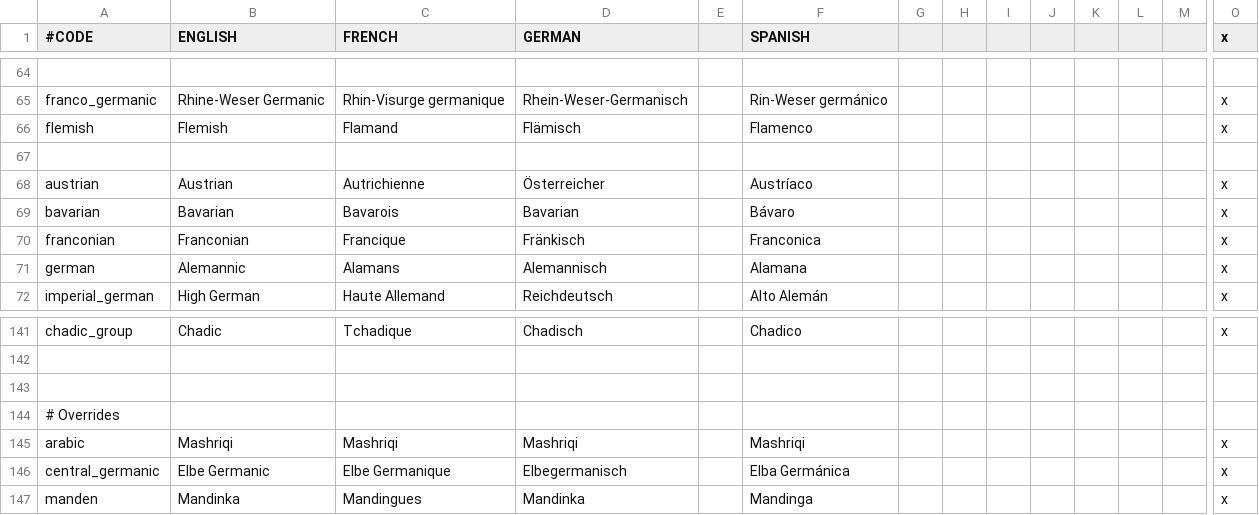
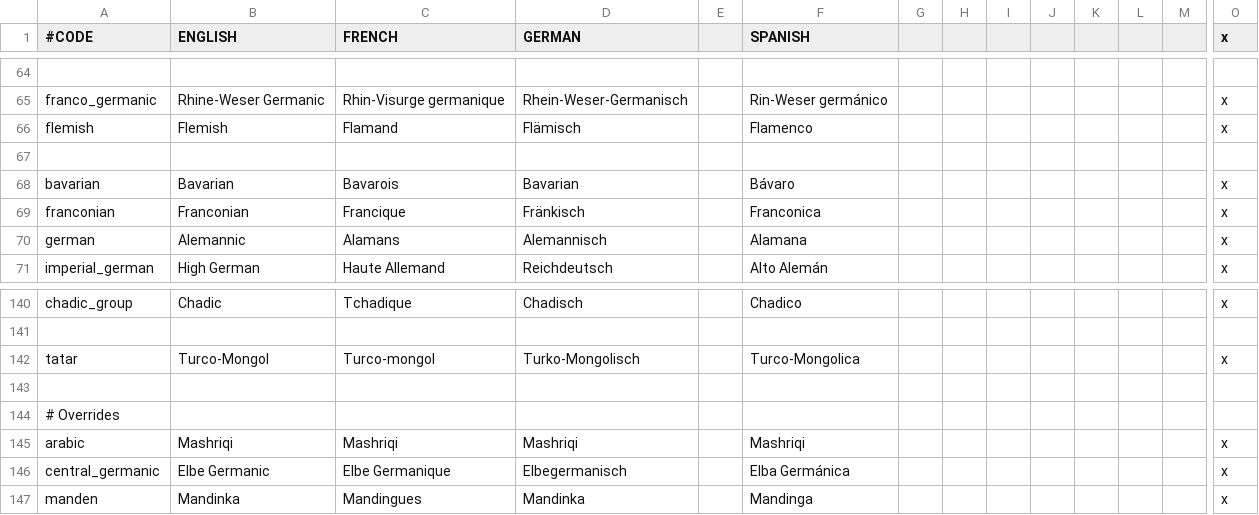
Before and after one commit to ck2plus/CK2Plus_Rewrite, a CSV file: CK2Plus_expanded/localisation/000_CK2Plus_expanded_cultures.csv, drawn as a sheet; only a part is shown, gaps mark what is left out; removed rows and columns are numbered as before the commit, all else as after; rows hold the shown columns only; the diff names each change by its address in the sheet, - before the commit and + after, or states it on an @@ line.

Commit message:
Tatar added

```diff
--- a/CK2Plus_expanded/localisation/000_CK2Plus_expanded_cultures.csv
+++ b/CK2Plus_expanded/localisation/000_CK2Plus_expanded_cultures.csv
-row 68: austrian | Austrian | Autrichienne | Österreicher |  | Austríaco |  |  |  |  |  |  |  | x
+row 142: tatar | Turco-Mongol | Turco-mongol | Turko-Mongolisch |  | Turco-Mongolica |  |  |  |  |  |  |  | x
```
Also changed, not shown: 2 other files.
